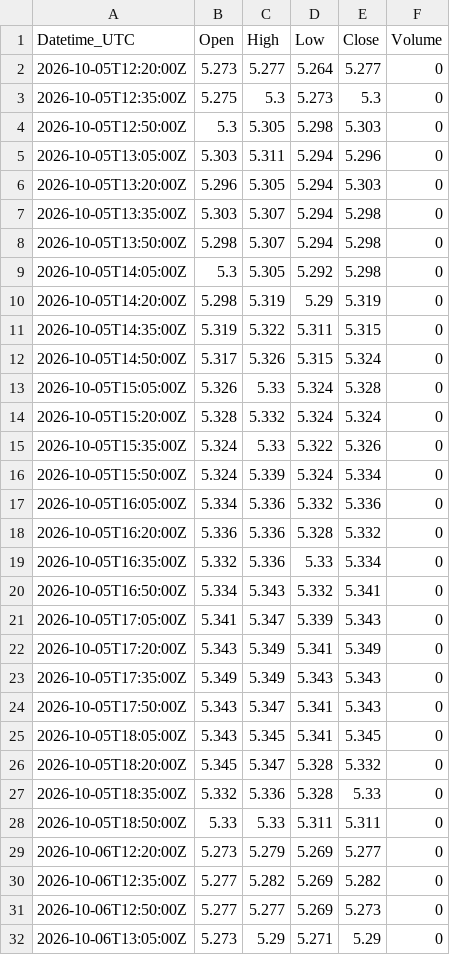
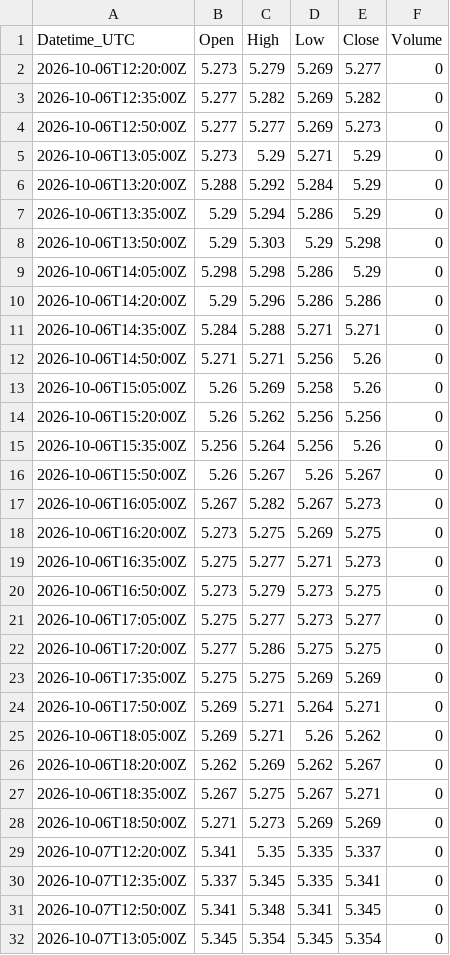
Before and after one commit to Kubula-xu/claude-finance-data, a CSV file: data/us10y_15m.csv, drawn as a sheet; only a part is shown; the shorter side is filled out with more unchanged rows; the diff names each change by its address in the sheet, - before the commit and + after, or states it on an @@ line.

```diff
--- a/data/us10y_15m.csv
+++ b/data/us10y_15m.csv
-row 2: 2026-10-05T12:20:00Z | 5.273 | 5.277 | 5.264 | 5.277 | 0
-row 3: 2026-10-05T12:35:00Z | 5.275 | 5.3 | 5.273 | 5.3 | 0
-row 4: 2026-10-05T12:50:00Z | 5.3 | 5.305 | 5.298 | 5.303 | 0
-row 5: 2026-10-05T13:05:00Z | 5.303 | 5.311 | 5.294 | 5.296 | 0
-row 6: 2026-10-05T13:20:00Z | 5.296 | 5.305 | 5.294 | 5.303 | 0
-row 7: 2026-10-05T13:35:00Z | 5.303 | 5.307 | 5.294 | 5.298 | 0
-row 8: 2026-10-05T13:50:00Z | 5.298 | 5.307 | 5.294 | 5.298 | 0
-row 9: 2026-10-05T14:05:00Z | 5.3 | 5.305 | 5.292 | 5.298 | 0
-row 10: 2026-10-05T14:20:00Z | 5.298 | 5.319 | 5.29 | 5.319 | 0
-row 11: 2026-10-05T14:35:00Z | 5.319 | 5.322 | 5.311 | 5.315 | 0
-row 12: 2026-10-05T14:50:00Z | 5.317 | 5.326 | 5.315 | 5.324 | 0
-row 13: 2026-10-05T15:05:00Z | 5.326 | 5.33 | 5.324 | 5.328 | 0
-row 14: 2026-10-05T15:20:00Z | 5.328 | 5.332 | 5.324 | 5.324 | 0
-row 15: 2026-10-05T15:35:00Z | 5.324 | 5.33 | 5.322 | 5.326 | 0
-row 16: 2026-10-05T15:50:00Z | 5.324 | 5.339 | 5.324 | 5.334 | 0
-row 17: 2026-10-05T16:05:00Z | 5.334 | 5.336 | 5.332 | 5.336 | 0
-row 18: 2026-10-05T16:20:00Z | 5.336 | 5.336 | 5.328 | 5.332 | 0
-row 19: 2026-10-05T16:35:00Z | 5.332 | 5.336 | 5.33 | 5.334 | 0
-row 20: 2026-10-05T16:50:00Z | 5.334 | 5.343 | 5.332 | 5.341 | 0
-row 21: 2026-10-05T17:05:00Z | 5.341 | 5.347 | 5.339 | 5.343 | 0
-row 22: 2026-10-05T17:20:00Z | 5.343 | 5.349 | 5.341 | 5.349 | 0
-row 23: 2026-10-05T17:35:00Z | 5.349 | 5.349 | 5.343 | 5.343 | 0
-row 24: 2026-10-05T17:50:00Z | 5.343 | 5.347 | 5.341 | 5.343 | 0
-row 25: 2026-10-05T18:05:00Z | 5.343 | 5.345 | 5.341 | 5.345 | 0
-row 26: 2026-10-05T18:20:00Z | 5.345 | 5.347 | 5.328 | 5.332 | 0
-row 27: 2026-10-05T18:35:00Z | 5.332 | 5.336 | 5.328 | 5.33 | 0
-row 28: 2026-10-05T18:50:00Z | 5.33 | 5.33 | 5.311 | 5.311 | 0
```
Also changed, not shown: data/dxy_15m.csv, data/gold_15m.csv, 40 other files.
